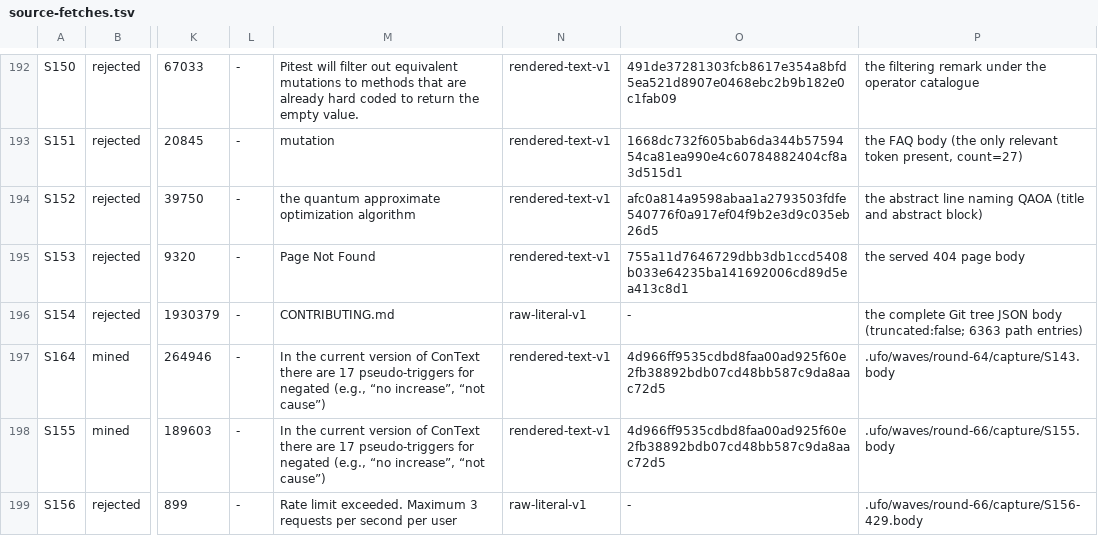
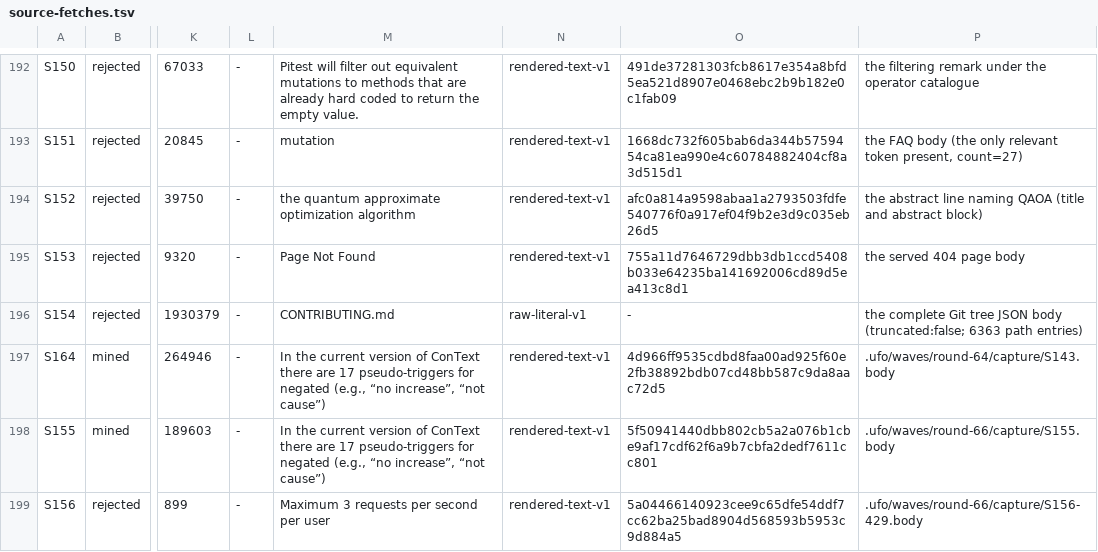
Before and after one commit to VeigaPunk/kagi-shokunin, a TSV file: corpus/source-fetches.tsv, drawn as a sheet; only a part is shown, gaps mark what is left out; the diff names each change by its address in the sheet, - before the commit and + after, or states it on an @@ line.

```diff
--- a/corpus/source-fetches.tsv
+++ b/corpus/source-fetches.tsv
-O198: 4d966ff9535cdbd8faa00ad925f60e2fb38892bdb07cd48bb587c9da8aac72d5
+O198: 5f50941440dbb802cb5a2a076b1cbe9af17cdf62f6a9b7cbfa2dedf7611cc801
-M199: Rate limit exceeded. Maximum 3…
+M199: Maximum 3…
-N199: raw-literal-v1
+N199: rendered-text-v1
-O199: -
+O199: 5a04466140923cee9c65dfe54ddf7cc62ba25bad8904d568593b5953c9d884a5
```
Also changed, not shown: corpus/claims-declared.tsv, 57 other files.
